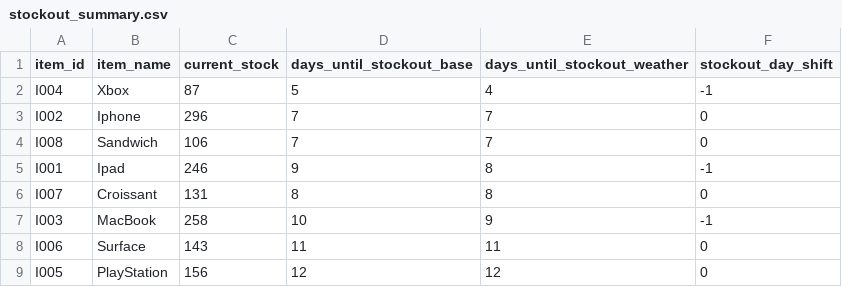
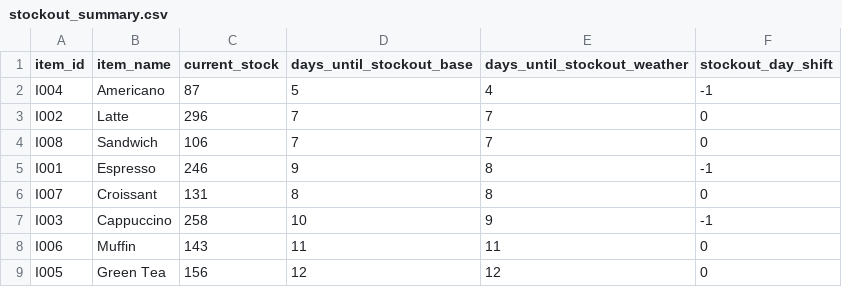
Before and after one commit to usp787/CS6220_Final_Project, a CSV file: output/stockout_summary.csv, drawn as a sheet.

```diff
--- a/output/stockout_summary.csv
+++ b/output/stockout_summary.csv
@@ -1,9 +1,9 @@
 item_id,item_name,current_stock,days_until_stockout_base,days_until_stockout_weather,stockout_day_shift
-I004,Xbox,87,5,4,-1
-I002,Iphone,296,7,7,0
+I004,Americano,87,5,4,-1
+I002,Latte,296,7,7,0
 I008,Sandwich,106,7,7,0
-I001,Ipad,246,9,8,-1
+I001,Espresso,246,9,8,-1
 I007,Croissant,131,8,8,0
-I003,MacBook,258,10,9,-1
-I006,Surface,143,11,11,0
-I005,PlayStation,156,12,12,0
+I003,Cappuccino,258,10,9,-1
+I006,Muffin,143,11,11,0
+I005,Green Tea,156,12,12,0
```
Also changed, not shown: data/daily_demand.csv, output/demand_forecasts.csv, 30 other files.
